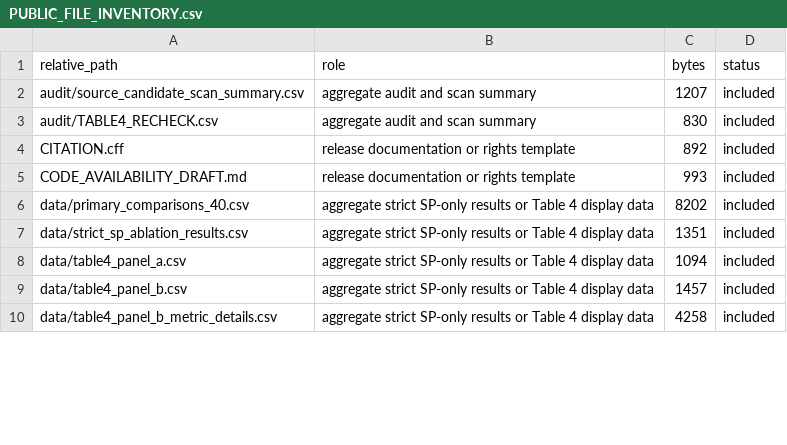
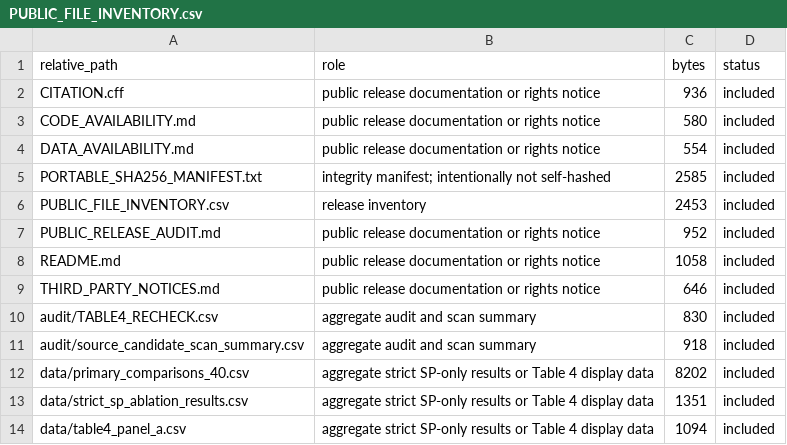
Before and after one commit to miyuheng297-hue/qace-materials-public, a CSV file: releases/strict-sp-ablation-materials/PUBLIC_FILE_INVENTORY.csv, drawn as a sheet; only a part is shown; the shorter side is filled out with more unchanged rows; removed rows and columns are numbered as before the commit, all else as after; the diff covers the shown part only; the diff names each change by its address in the sheet, - before the commit and + after, or states it on an @@ line.

Commit message:
Update public aggregate research materials

```diff
--- a/releases/strict-sp-ablation-materials/PUBLIC_FILE_INVENTORY.csv
+++ b/releases/strict-sp-ablation-materials/PUBLIC_FILE_INVENTORY.csv
-row 2: audit/source_candidate_scan_summary.csv | aggregate audit and scan summary | 1207 | included
+row 2: CITATION.cff | public release documentation or rights notice | 936 | included
+row 3: CODE_AVAILABILITY.md | public release documentation or rights notice | 580 | included
+row 4: DATA_AVAILABILITY.md | public release documentation or rights notice | 554 | included
+row 5: PORTABLE_SHA256_MANIFEST.txt | integrity manifest; intentionally not self-hashed | 2585 | included
+row 6: PUBLIC_FILE_INVENTORY.csv | release inventory | 2453 | included
+row 7: PUBLIC_RELEASE_AUDIT.md | public release documentation or rights notice | 952 | included
+row 8: README.md | public release documentation or rights notice | 1058 | included
+row 9: THIRD_PARTY_NOTICES.md | public release documentation or rights notice | 646 | included
-row 4: CITATION.cff | release documentation or rights template | 892 | included
-row 5: CODE_AVAILABILITY_DRAFT.md | release documentation or rights template | 993 | included
+row 11: audit/source_candidate_scan_summary.csv | aggregate audit and scan summary | 918 | included
```
Also changed, not shown: 10 removed rows and 8 edited cells elsewhere in this file, releases/strict-sp-ablation-materials/audit/source_candidate_scan_summary.csv, releases/strict-sp-ablation-materials/metadata/source_hashes.csv, 47 other files.
